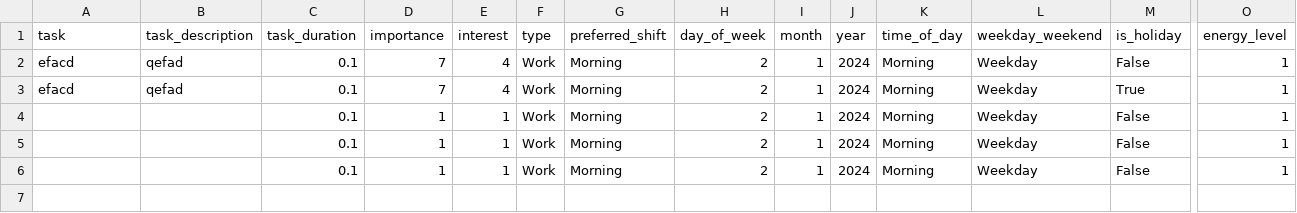
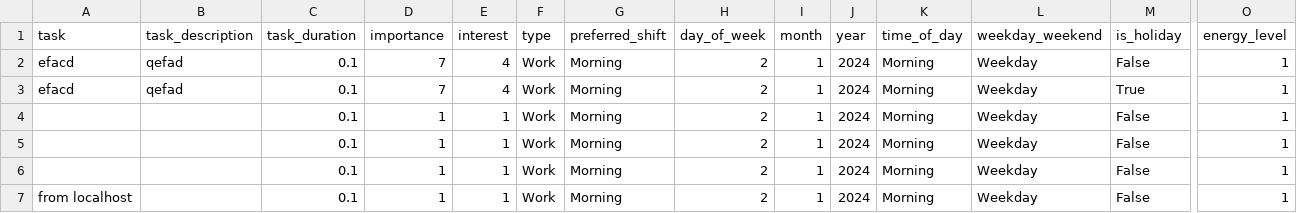
Before and after one commit to madhavmadupu/TaskNetTracker, a CSV file: task_data.csv, drawn as a sheet; only a part is shown, gaps mark what is left out; rows hold the shown columns only; the diff names each change by its address in the sheet, - before the commit and + after, or states it on an @@ line.

Commit message:
Automated data push

```diff
--- a/task_data.csv
+++ b/task_data.csv
+row 7: from localhost |  | 0.1 | 1 | 1 | Work | Morning | 2 | 1 | 2024 | Morning | Weekday | False | 1
```
